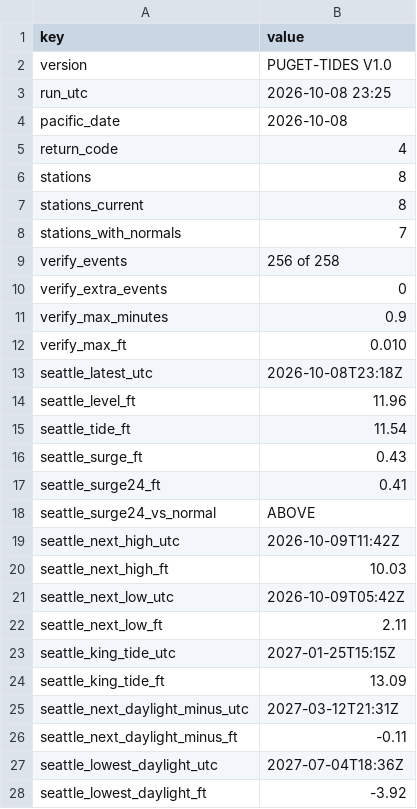
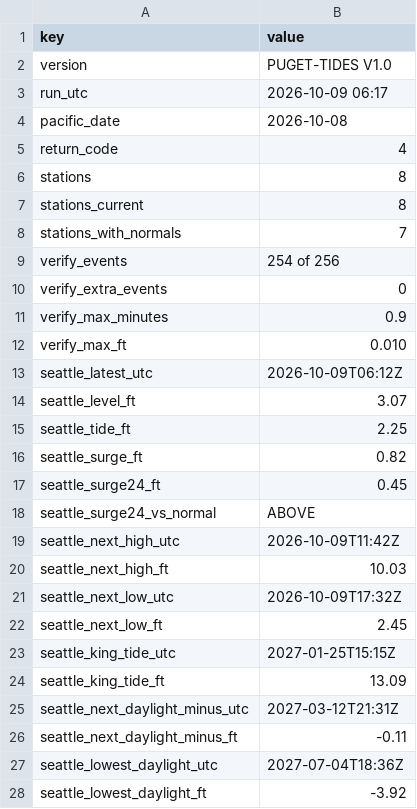
Before and after one commit to bdgroves/puget-tides, a CSV file: summary.csv, drawn as a sheet; only a part is shown.

```diff
--- a/summary.csv
+++ b/summary.csv
@@ -2,3 +2,3 @@ key,value
 version,PUGET-TIDES V1.0
-run_utc,2026-10-08 23:25
+run_utc,2026-10-09 06:17
 pacific_date,2026-10-08
@@ -8,3 +8,3 @@ stations_current,8
 stations_with_normals,7
-verify_events,256 of 258
+verify_events,254 of 256
 verify_extra_events,0
@@ -12,7 +12,7 @@ verify_max_minutes,0.9
 verify_max_ft,0.010
-seattle_latest_utc,2026-10-08T23:18Z
-seattle_level_ft,11.96
-seattle_tide_ft,11.54
-seattle_surge_ft,0.43
-seattle_surge24_ft,0.41
+seattle_latest_utc,2026-10-09T06:12Z
+seattle_level_ft,3.07
+seattle_tide_ft,2.25
+seattle_surge_ft,0.82
+seattle_surge24_ft,0.45
 seattle_surge24_vs_normal,ABOVE
@@ -20,4 +20,4 @@ seattle_next_high_utc,2026-10-09T11:42Z
 seattle_next_high_ft,10.03
-seattle_next_low_utc,2026-10-09T05:42Z
-seattle_next_low_ft,2.11
+seattle_next_low_utc,2026-10-09T17:32Z
+seattle_next_low_ft,2.45
 seattle_king_tide_utc,2027-01-25T15:15Z
```
Also changed, not shown: datums.csv, harcon.csv, 6 other files.
